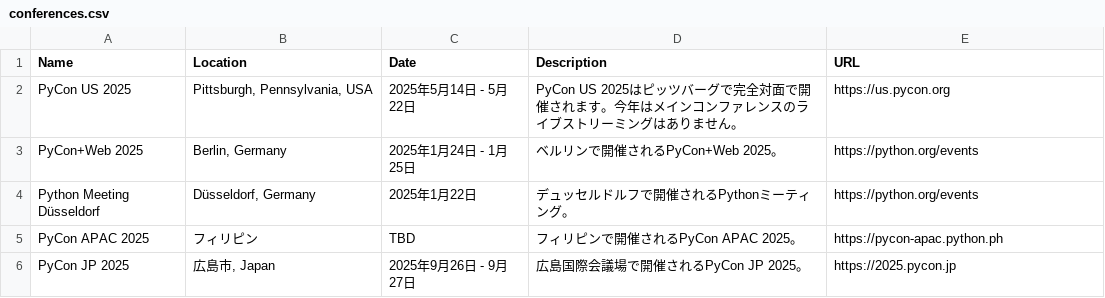
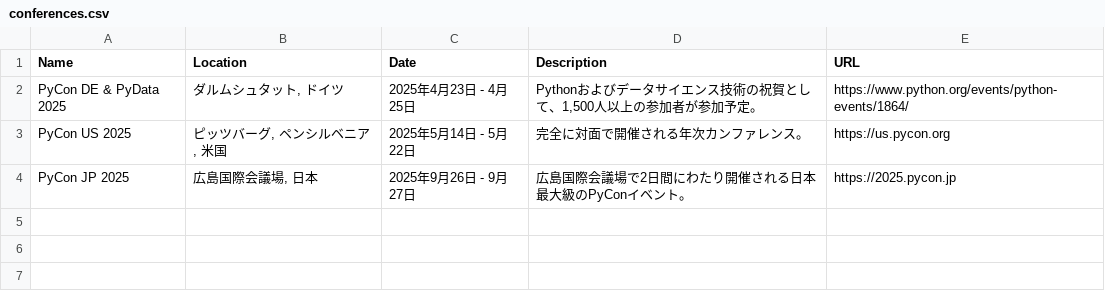
Before and after one commit to nishimotz/hello-browser-use, a CSV file: conferences.csv, drawn as a sheet.

Commit message:
Update conference list and remove inspector script

```diff
--- a/conferences.csv
+++ b/conferences.csv
@@ -1,6 +1,4 @@
 Name,Location,Date,Description,URL
-PyCon US 2025,"Pittsburgh, Pennsylvania, USA",2025年5月14日 - 5月22日,PyCon US 2025はピッツバーグで完全対面で開催されます。今年はメインコンファレンスのライブストリーミングはありません。,https://us.pycon.org
-PyCon+Web 2025,"Berlin, Germany",2025年1月24日 - 1月25日,ベルリンで開催されるPyCon+Web 2025。,https://python.org/events
-Python Meeting Düsseldorf,"Düsseldorf, Germany",2025年1月22日,デュッセルドルフで開催されるPythonミーティング。,https://python.org/events
-PyCon APAC 2025,フィリピン,TBD,フィリピンで開催されるPyCon APAC 2025。,https://pycon-apac.python.ph
-PyCon JP 2025,"広島市, Japan",2025年9月26日 - 9月27日,広島国際会議場で開催されるPyCon JP 2025。,https://2025.pycon.jp
+PyCon DE & PyData 2025,"ダルムシュタット, ドイツ",2025年4月23日 - 4月25日,"Pythonおよびデータサイエンス技術の祝賀として、1,500人以上の参加者が参加予定。",https://www.python.org/events/python-events/1864/
+PyCon US 2025,"ピッツバーグ, ペンシルベニア, 米国",2025年5月14日 - 5月22日,完全に対面で開催される年次カンファレンス。,https://us.pycon.org
+PyCon JP 2025,"広島国際会議場, 日本",2025年9月26日 - 9月27日,広島国際会議場で2日間にわたり開催される日本最大級のPyConイベント。,https://2025.pycon.jp
```
Also changed, not shown: 3 other files.
